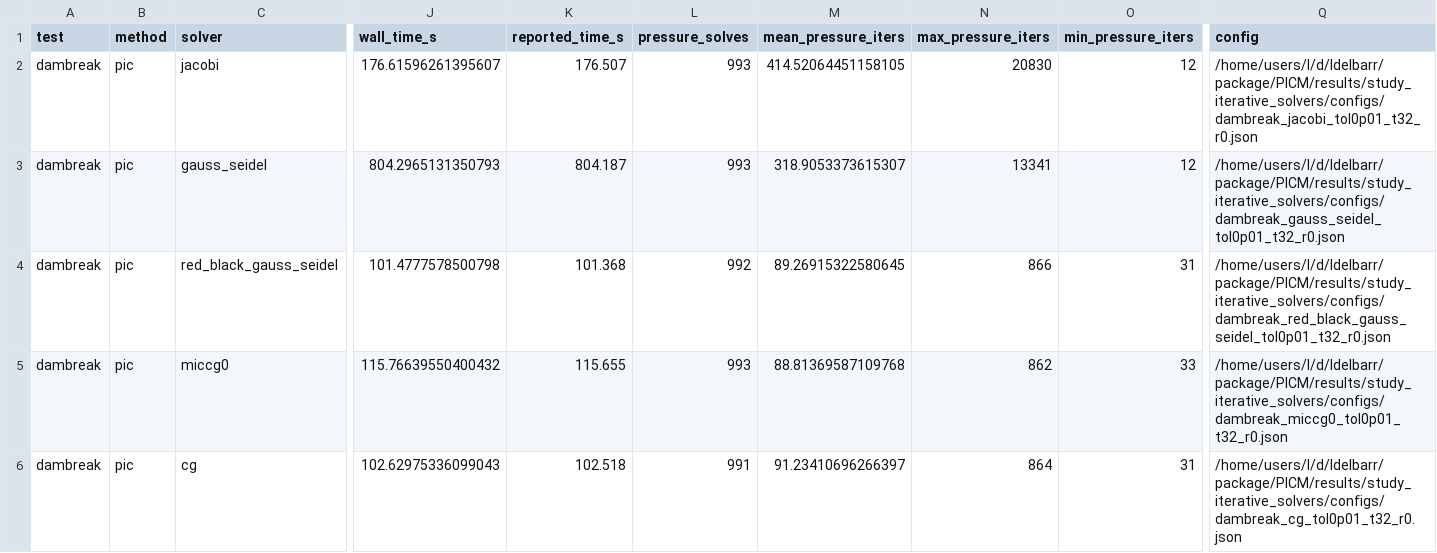
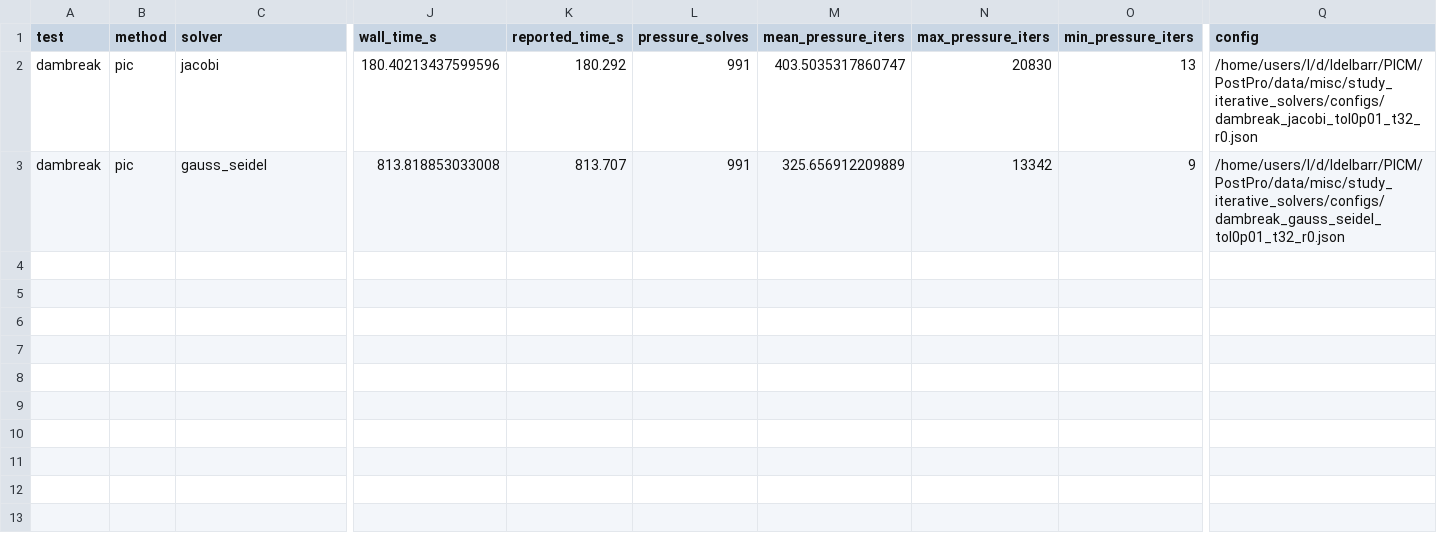
Before and after one commit to Aerozine/PICM-PostPro, a CSV file: data/study_iterative_solvers/summary.csv, drawn as a sheet; only a part is shown, gaps mark what is left out; rows hold the shown columns only; the diff names each change by its address in the sheet, - before the commit and + after, or states it on an @@ line.

```diff
--- a/data/study_iterative_solvers/summary.csv
+++ b/data/study_iterative_solvers/summary.csv
-J2 (wall_time_s): 176.61596261395607
+J2 (wall_time_s): 180.40213437599596
-K2 (reported_time_s): 176.507
+K2 (reported_time_s): 180.292
-L2:L3 (pressure_solves): 993
+L2:L3 (pressure_solves): 991
-M2 (mean_pressure_iters): 414.52064451158105
+M2 (mean_pressure_iters): 403.5035317860747
-O2 (min_pressure_iters): 12
+O2 (min_pressure_iters): 13
-Q2 (config): /home/users/l/d/ldelbarr/package/PICM/results/study_iterative_solvers/configs/dambreak_jacobi_tol0p01_t32_r0.json
+Q2 (config): /home/users/l/d/ldelbarr/PICM/PostPro/data/misc/study_iterative_solvers/configs/dambreak_jacobi_tol0p01_t32_r0.json
-J3 (wall_time_s): 804.2965131350793
+J3 (wall_time_s): 813.818853033008
-K3 (reported_time_s): 804.187
+K3 (reported_time_s): 813.707
-M3 (mean_pressure_iters): 318.9053373615307
+M3 (mean_pressure_iters): 325.656912209889
-N3 (max_pressure_iters): 13341
+N3 (max_pressure_iters): 13342
-O3 (min_pressure_iters): 12
+O3 (min_pressure_iters): 9
-Q3 (config): /home/users/l/d/ldelbarr/package/PICM/results/study_iterative_solvers/configs/dambreak_gauss_seidel_tol0p01_t32_r0.json
+Q3 (config): /home/users/l/d/ldelbarr/PICM/PostPro/data/misc/study_iterative_solvers/configs/dambreak_gauss_seidel_tol0p01_t32_r0.json
-row 4: dambreak | pic | red_black_gauss_seidel | 101.4777578500798 | 101.368 | 992 | 89.26915322580645 | 866 | 31 | /home/users/l/d/ldelbarr/package/PICM/results/study_iterative_solvers/configs/dambreak_red_black_gauss_seidel_tol0p01_t32_r0.json
-row 5: dambreak | pic | miccg0 | 115.76639550400432 | 115.655 | 993 | 88.81369587109768 | 862 | 33 | /home/users/l/d/ldelbarr/package/PICM/results/study_iterative_solvers/configs/dambreak_miccg0_tol0p01_t32_r0.json
-row 6: dambreak | pic | cg | 102.62975336099043 | 102.518 | 991 | 91.23410696266397 | 864 | 31 | /home/users/l/d/ldelbarr/package/PICM/results/study_iterative_solvers/configs/dambreak_cg_tol0p01_t32_r0.json
```
Also changed, not shown: data/study_energy/plan.csv, data/study_ppc_impact/comparison_summary.csv, 23 other files.
